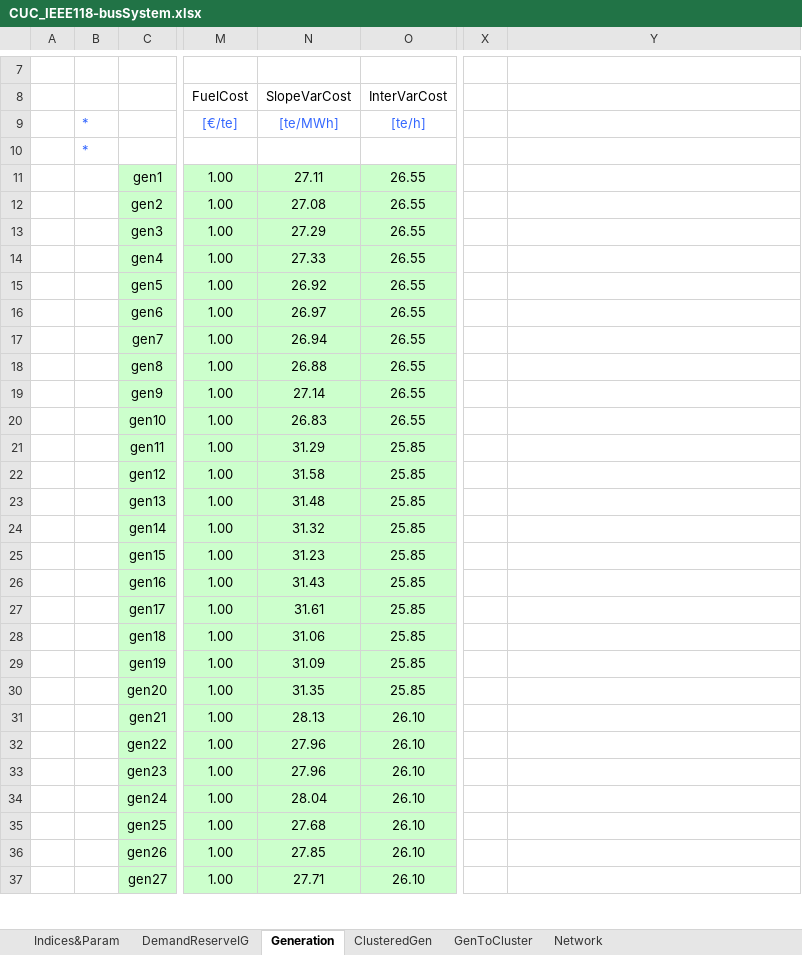
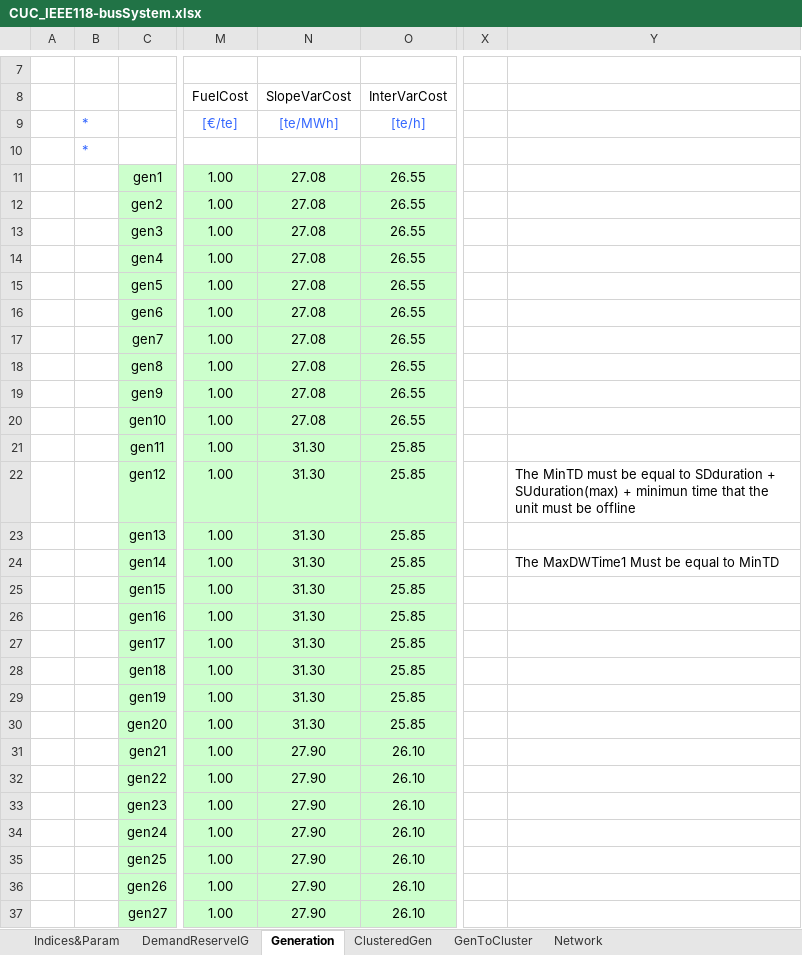
Before and after one commit to datejada/CUC-data, an Excel workbook: CUC_IEEE118-busSystem.xlsx, sheet Generation, drawn as a sheet; only a part is shown, gaps mark what is left out; values as stored, in another font and other column widths than the file's, no borders; the diff covers the shown part only; the diff names each change by its address in the sheet, - before the commit and + after, or states it on an @@ line.

Commit message:
Update data files for CUC
Update startup/shoutdown capacity for thermal units

```diff
--- a/CUC_IEEE118-busSystem.xlsx (sheet Generation)
+++ b/CUC_IEEE118-busSystem.xlsx (sheet Generation)
-N11 (SlopeVarCost): 27.11
+N11 (SlopeVarCost): 27.08
-N13 (SlopeVarCost): 27.29
+N13 (SlopeVarCost): 27.08
-N14 (SlopeVarCost): 27.33
+N14 (SlopeVarCost): 27.08
-N15 (SlopeVarCost): 26.92
+N15 (SlopeVarCost): 27.08
-N16 (SlopeVarCost): 26.97
+N16 (SlopeVarCost): 27.08
-N17 (SlopeVarCost): 26.94
+N17 (SlopeVarCost): 27.08
-N18 (SlopeVarCost): 26.88
+N18 (SlopeVarCost): 27.08
-N19 (SlopeVarCost): 27.14
+N19 (SlopeVarCost): 27.08
-N20 (SlopeVarCost): 26.83
+N20 (SlopeVarCost): 27.08
-N21 (SlopeVarCost): 31.29
+N21 (SlopeVarCost): 31.30
-N22 (SlopeVarCost): 31.58
+N22 (SlopeVarCost): 31.30
-Y22: (empty)
+Y22: The MinTD must be equal to SDduration + SUduration(max) + minimun time that the unit must be offline
-N23 (SlopeVarCost): 31.48
+N23 (SlopeVarCost): 31.30
-N24 (SlopeVarCost): 31.32
+N24 (SlopeVarCost): 31.30
-Y24: (empty)
+Y24: The MaxDWTime1 Must be equal to MinTD
-N25 (SlopeVarCost): 31.23
+N25 (SlopeVarCost): 31.30
-N26 (SlopeVarCost): 31.43
+N26 (SlopeVarCost): 31.30
-N27 (SlopeVarCost): 31.61
+N27 (SlopeVarCost): 31.30
-N28 (SlopeVarCost): 31.06
+N28 (SlopeVarCost): 31.30
-N29 (SlopeVarCost): 31.09
+N29 (SlopeVarCost): 31.30
-N30 (SlopeVarCost): 31.35
+N30 (SlopeVarCost): 31.30
-N31 (SlopeVarCost): 28.13
+N31 (SlopeVarCost): 27.90
-N32:N33 (SlopeVarCost): 27.96
+N32:N33 (SlopeVarCost): 27.90
-N34 (SlopeVarCost): 28.04
+N34 (SlopeVarCost): 27.90
-N35 (SlopeVarCost): 27.68
+N35 (SlopeVarCost): 27.90
-N36 (SlopeVarCost): 27.85
+N36 (SlopeVarCost): 27.90
-N37 (SlopeVarCost): 27.71
+N37 (SlopeVarCost): 27.90
```
Also changed, not shown: 549 edited cells elsewhere in this sheet, sheet DemandReserveIG, sheet ClusteredGen, formulas that keep their value, CUC_IEEE39-busSystem.xlsx.
